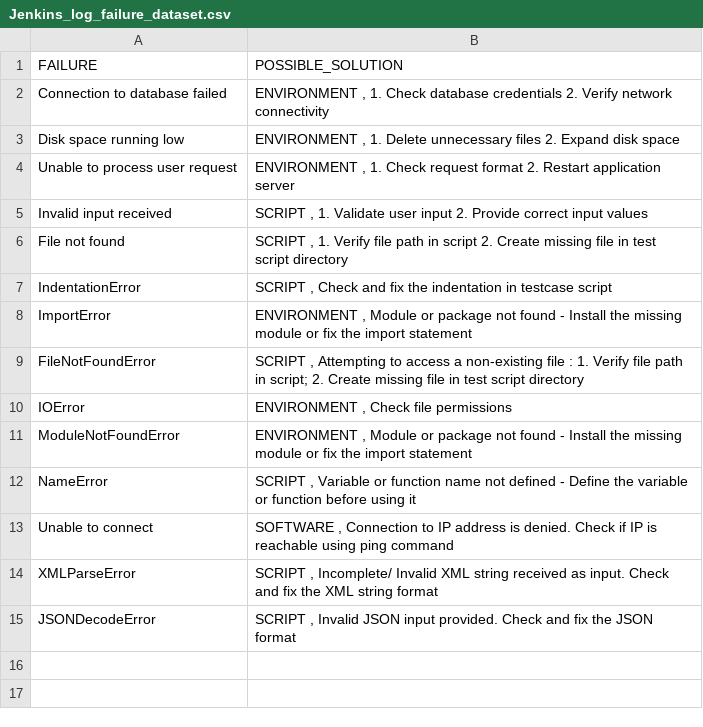
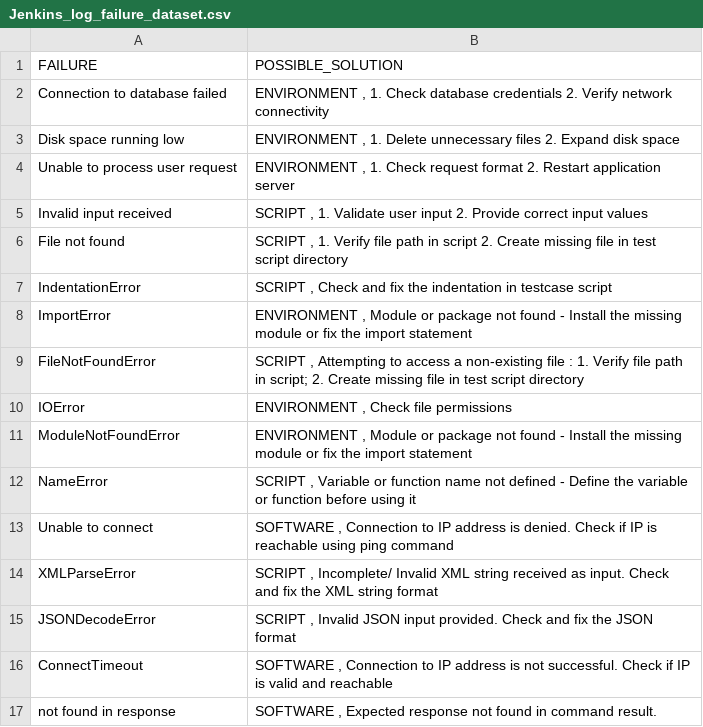
Before and after one commit to sivapriya-kumaresan/2019WA15194_Dissertation_Testcase, a CSV file: Jenkins_log_failure_dataset.csv, drawn as a sheet.

Commit message:
Update Jenkins_log_failure_dataset.csv

```diff
--- a/Jenkins_log_failure_dataset.csv
+++ b/Jenkins_log_failure_dataset.csv
@@ -15 +15,3 @@ XMLParseError,"SCRIPT , Incomplete/ Invalid XML string received as input. Check
 JSONDecodeError,"SCRIPT , Invalid JSON input provided. Check and fix the JSON format"
+ConnectTimeout, "SOFTWARE ,  Connection to IP address is not successful. Check if IP is valid and reachable"
+not found in response, "SOFTWARE , Expected response not found in command result. "
```
